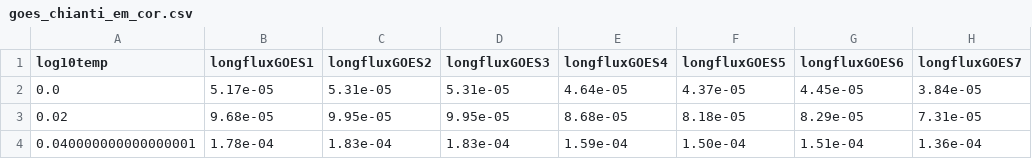
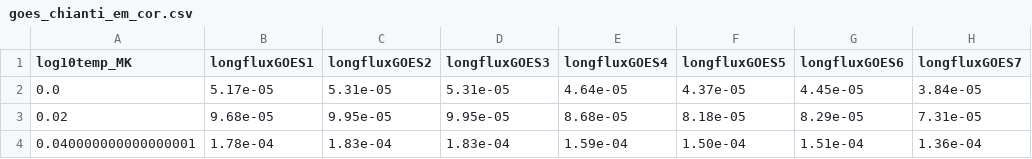
Before and after one commit to sunpy/sunkit-instruments, a CSV file: goes_chianti_em_cor.csv, drawn as a sheet; only a part is shown; the diff names each change by its address in the sheet, - before the commit and + after, or states it on an @@ line.

Commit message:
Completed first draft of goes_get_chianti_temp() in goes.py which does same job as goes_get_chianti_temp.pro in SSW IDL i.e. calculated temperature from given GOES ratio.  However, not yet always consistent with SSW results.
Also altered name of temperature column in goes_chianti_*.csv files and
make_goes_chianti_*_csv.py scripts from log10temp to log10temp_MK.

```diff
--- a/goes_chianti_em_cor.csv
+++ b/goes_chianti_em_cor.csv
-A1: log10temp
+A1: log10temp_MK
```
Also changed, not shown: goes_chianti_em_pho.csv, goes_chianti_temp_cor.csv, 4 other files.
